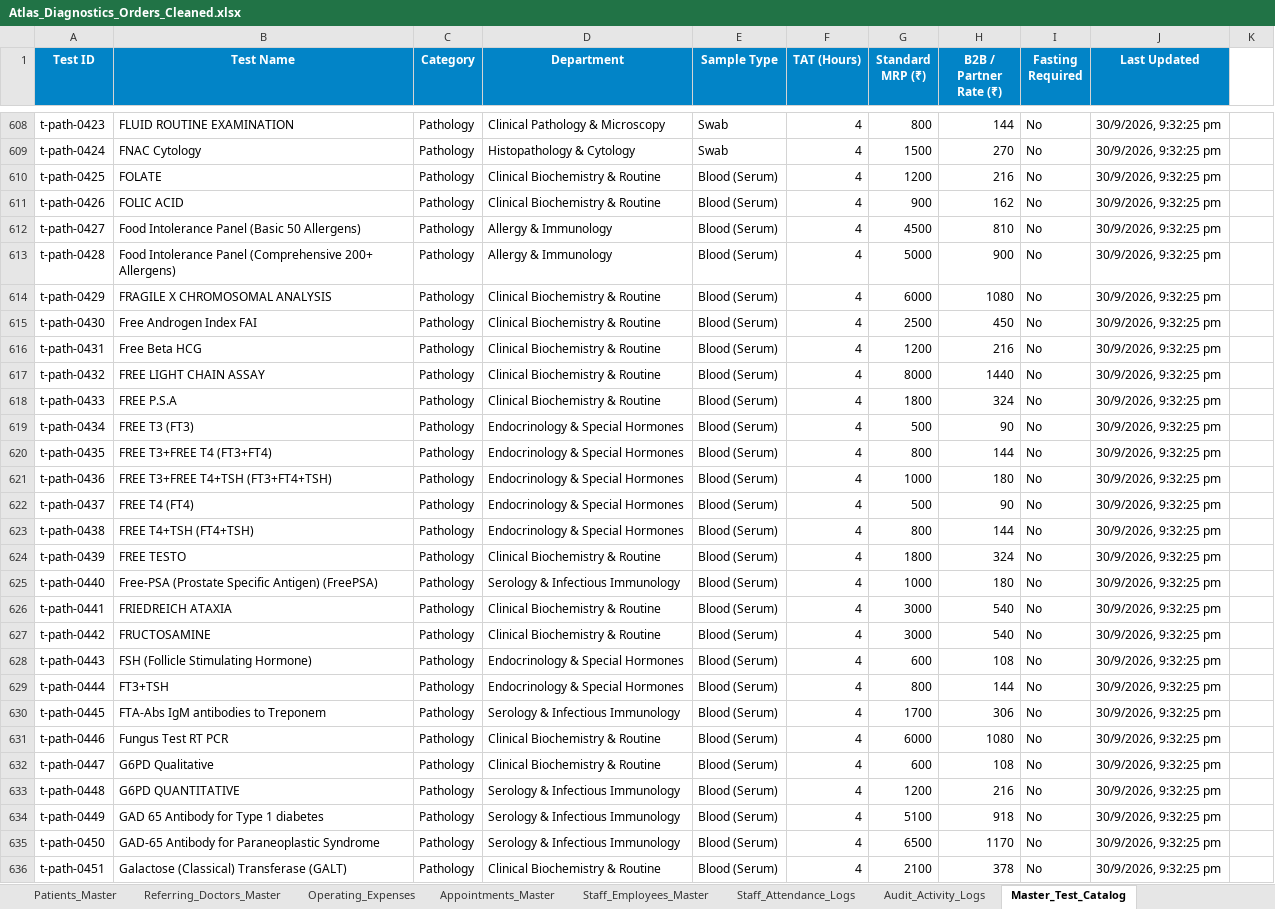
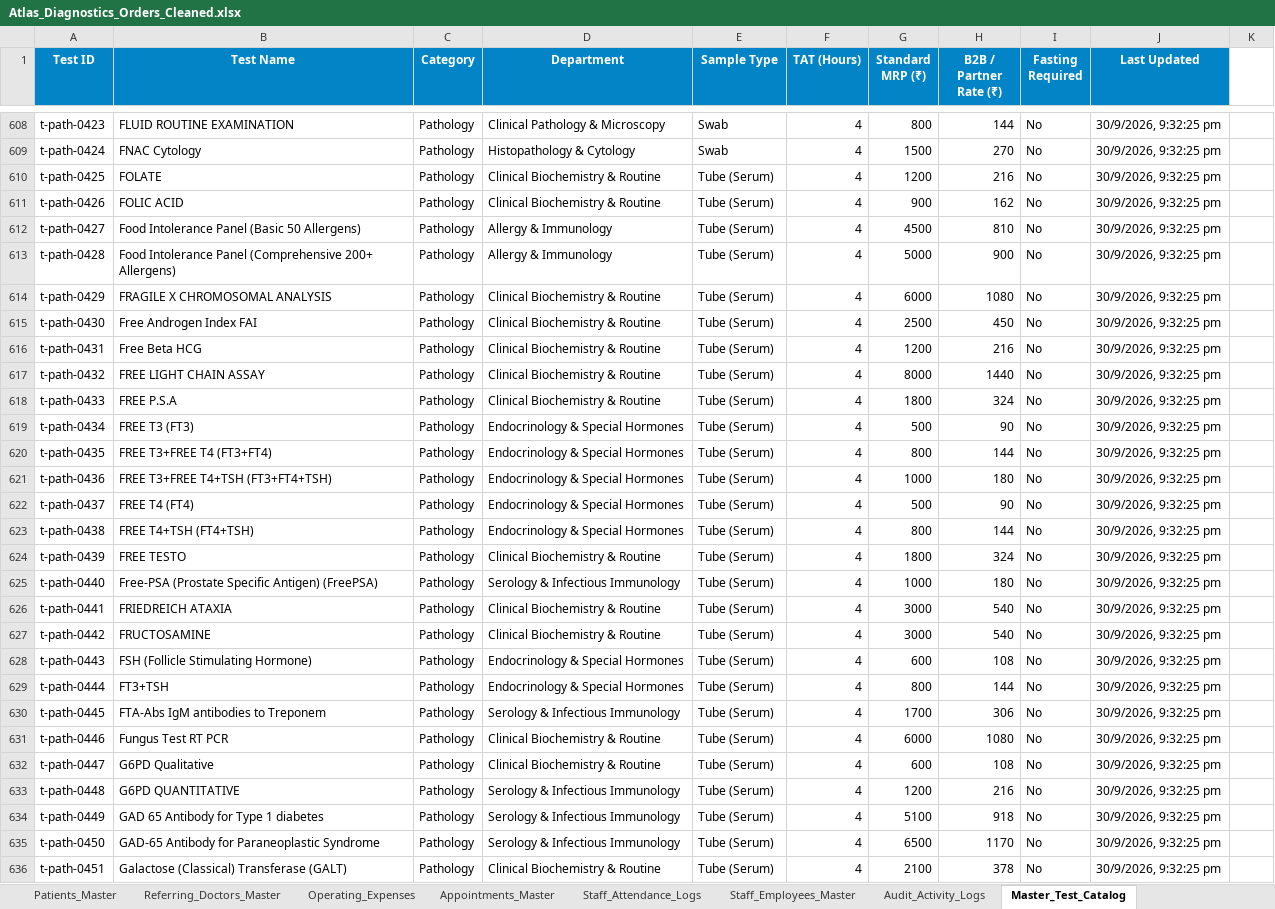
Before and after one commit to 1107sheikh007-blip/Atlas-2.0, an Excel workbook: Data/Atlas_Diagnostics_Orders_Cleaned.xlsx, sheet Master_Test_Catalog, drawn as a sheet; only a part is shown, gaps mark what is left out; values as stored, in another font and other column widths than the file's, no borders; the diff covers the shown part only; the diff names each change by its address in the sheet, - before the commit and + after, or states it on an @@ line.

```diff
--- a/Data/Atlas_Diagnostics_Orders_Cleaned.xlsx (sheet Master_Test_Catalog)
+++ b/Data/Atlas_Diagnostics_Orders_Cleaned.xlsx (sheet Master_Test_Catalog)
@@ sheet tab order changed: Patients_Master | Referring_Doctors_Master | Operating_Expenses | Appointments_Master | Staff_Attendance_Logs | Staff_Employees_Master | Audit_Activity_Logs | Master_Test_Catalog @@
-E610:E636 (Sample Type): Blood (Serum)
+E610:E636 (Sample Type): Tube (Serum)
```
Also changed, not shown: 811 edited cells elsewhere in this sheet, sheet Orders_ATL_MAIN, sheet Referring_Doctors_Master, sheet Patients_Master, sheet Appointments_Master, Data/Atlas_Diagnostics_Orders_Master_Cleaned.xlsx, 1 other file.
